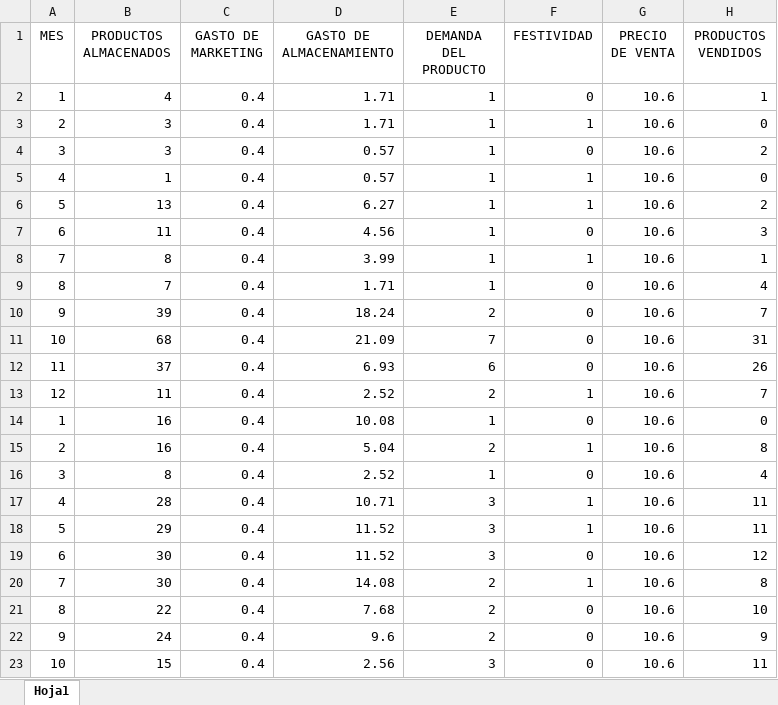
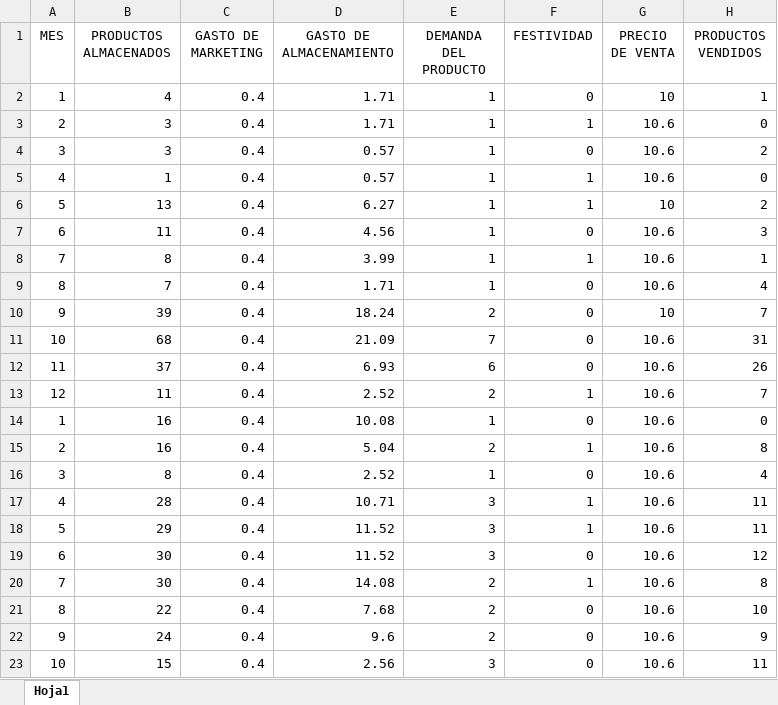
Before and after one commit to EliazarNoaLlas/inventory-machine-learning, an Excel workbook: Dashboard/Data/Melsol-test.xlsx, sheet Hoja1, drawn as a sheet; values as stored, in another font and other column widths than the file's, no borders; the diff names each change by its address in the sheet, - before the commit and + after, or states it on an @@ line.

```diff
--- a/Dashboard/Data/Melsol-test.xlsx (sheet Hoja1)
+++ b/Dashboard/Data/Melsol-test.xlsx (sheet Hoja1)
-G2 (PRECIO DE VENTA): 10.6
+G2 (PRECIO DE VENTA): 10
-G6 (PRECIO DE VENTA): 10.6
+G6 (PRECIO DE VENTA): 10
-G10 (PRECIO DE VENTA): 10.6
+G10 (PRECIO DE VENTA): 10
```
Also changed, not shown: Dashboard/Data/Prueba.xlsx, Dashboard/src/app/data/Diclofenaco-prediccion.xlsx, 6 other files.
